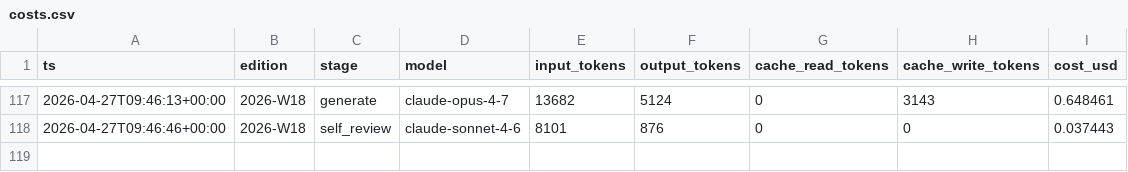
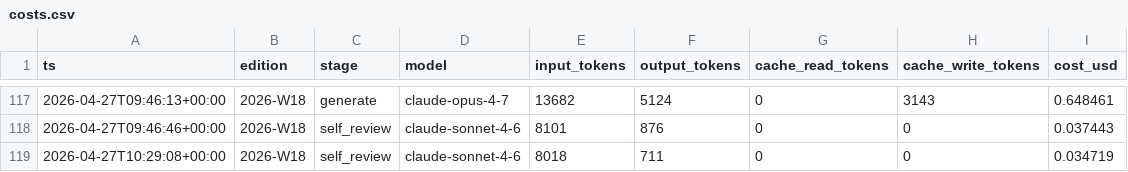
Before and after one commit to otundra/ibiza-housing-radar, a CSV file: data/costs.csv, drawn as a sheet; only a part is shown, gaps mark what is left out; the diff names each change by its address in the sheet, - before the commit and + after, or states it on an @@ line.

```diff
--- a/data/costs.csv
+++ b/data/costs.csv
+row 119: 2026-04-27T10:29:08+00:00 | 2026-W18 | self_review | claude-sonnet-4-6 | 8018 | 711 | 0 | 0 | 0.034719
```
Also changed, not shown: 2 other files.
